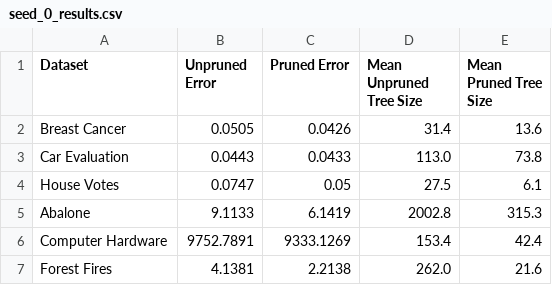
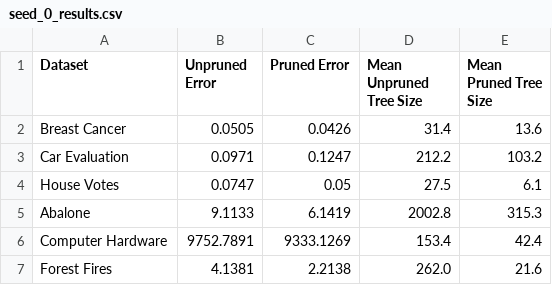
Before and after one commit to rjsmith0606/csci-447-projects, a CSV file: project2-decision-trees/results/raw_scores/seed_0_results.csv, drawn as a sheet.

```diff
--- a/project2-decision-trees/results/raw_scores/seed_0_results.csv
+++ b/project2-decision-trees/results/raw_scores/seed_0_results.csv
@@ -2,3 +2,3 @@ Dataset,Unpruned Error,Pruned Error,Mean Unpruned Tree Size,Mean Pruned Tree Siz
 Breast Cancer,0.0505,0.0426,31.4,13.6
-Car Evaluation,0.0443,0.0433,113.0,73.8
+Car Evaluation,0.0971,0.1247,212.2,103.2
 House Votes,0.0747,0.05,27.5,6.1
```
Also changed, not shown: project2-decision-trees/results/raw_scores/seed_5_results.csv, 3 other files.
